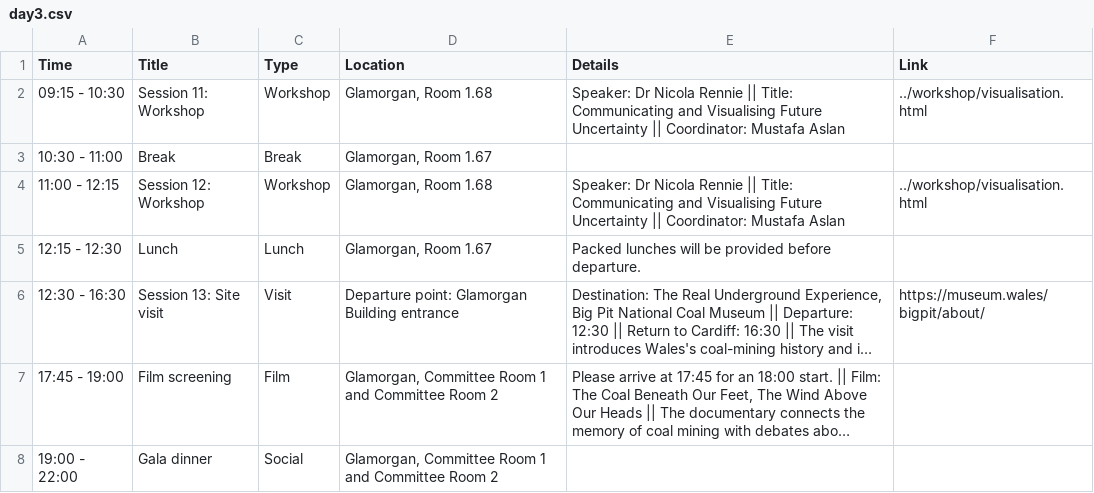
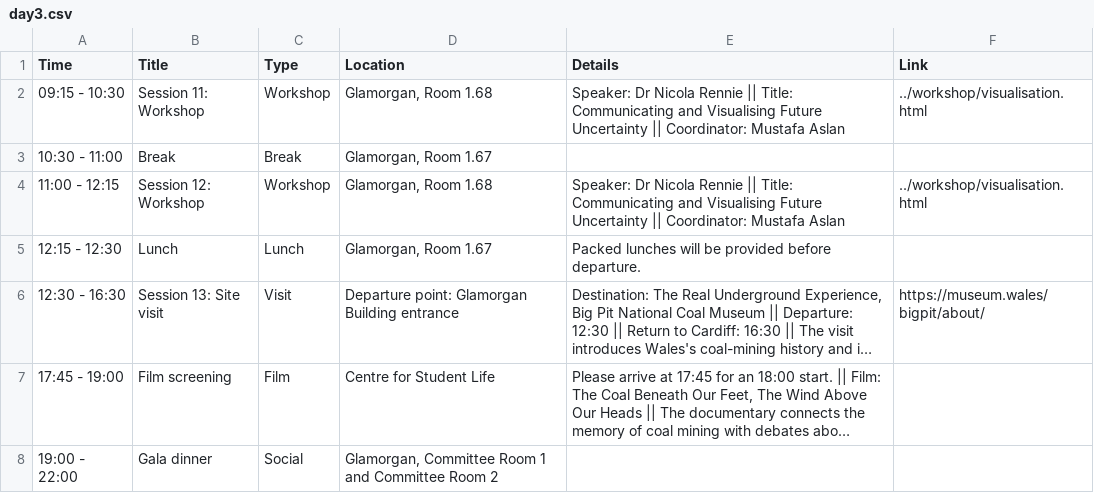
Before and after one commit to dl4sg-summer-school/dl4sg-summer-school.github.io, a CSV file: program/data/day3.csv, drawn as a sheet; long unchanged cells end in …; the diff names each change by its address in the sheet, - before the commit and + after, or states it on an @@ line.

```diff
--- a/program/data/day3.csv
+++ b/program/data/day3.csv
-D7 (Location): Glamorgan, Committee Room 1 and Committee Room 2
+D7 (Location): Centre for Student Life
```
Also changed, not shown: program/data/day1.csv, program/data/day2.csv, 13 other files.
